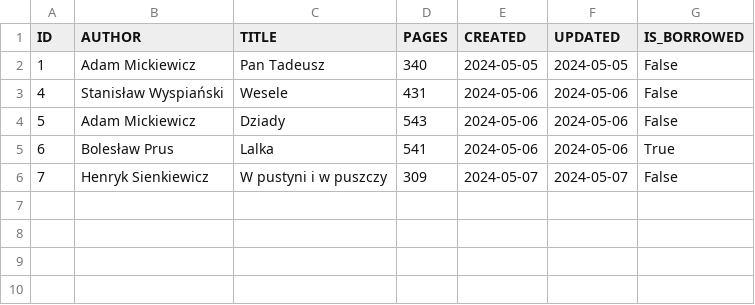
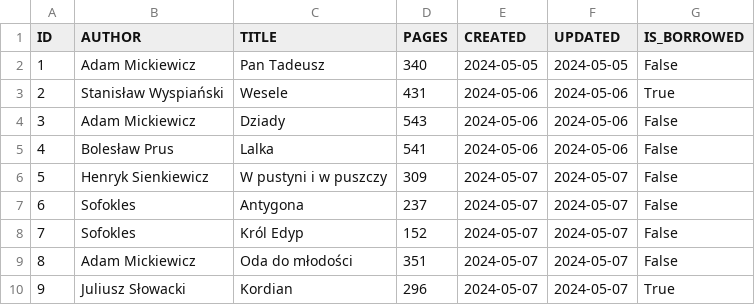
Before and after one commit to Luk119/Projekt-biblioteka, a CSV file: Biblioteka/Library/book.csv, drawn as a sheet.

Commit message:
data update

```diff
--- a/Biblioteka/Library/book.csv
+++ b/Biblioteka/Library/book.csv
@@ -2,5 +2,9 @@ ID,AUTHOR,TITLE,PAGES,CREATED,UPDATED,IS_BORROWED
 1,Adam Mickiewicz,Pan Tadeusz,340,2024-05-05,2024-05-05,False
-4,Stanisław Wyspiański,Wesele,431,2024-05-06,2024-05-06,False
-5,Adam Mickiewicz,Dziady,543,2024-05-06,2024-05-06,False
-6,Bolesław Prus,Lalka,541,2024-05-06,2024-05-06,True
-7,Henryk Sienkiewicz,W pustyni i w puszczy,309,2024-05-07,2024-05-07,False
+2,Stanisław Wyspiański,Wesele,431,2024-05-06,2024-05-06,True
+3,Adam Mickiewicz,Dziady,543,2024-05-06,2024-05-06,False
+4,Bolesław Prus,Lalka,541,2024-05-06,2024-05-06,False
+5,Henryk Sienkiewicz,W pustyni i w puszczy,309,2024-05-07,2024-05-07,False
+6,Sofokles,Antygona,237,2024-05-07,2024-05-07,False
+7,Sofokles,Król Edyp,152,2024-05-07,2024-05-07,False
+8,Adam Mickiewicz,Oda do młodości,351,2024-05-07,2024-05-07,False
+9,Juliusz Słowacki,Kordian,296,2024-05-07,2024-05-07,True
```
Also changed, not shown: Biblioteka/Library/customer.csv, 1 other file.
